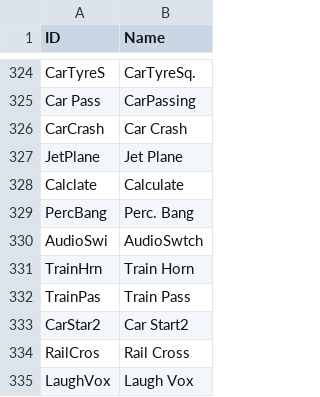
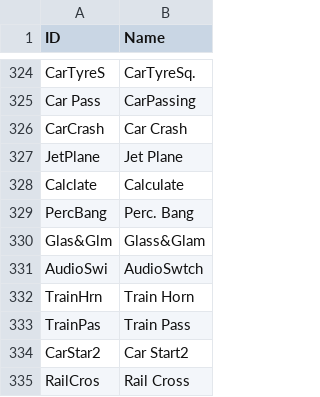
Before and after one commit to ltgcgo/octavia, a TSV file: data/map/gs.10.tsv, drawn as a sheet; only a part is shown, gaps mark what is left out; the shorter side is filled out with more unchanged rows; the diff names each change by its address in the sheet, - before the commit and + after, or states it on an @@ line.

```diff
--- a/data/map/gs.10.tsv
+++ b/data/map/gs.10.tsv
+row 330: Glas&Glm | Glass&Glam
```
Also changed, not shown: data/map/gs.12.tsv, data/map/gs.24.tsv, 5 other files.
